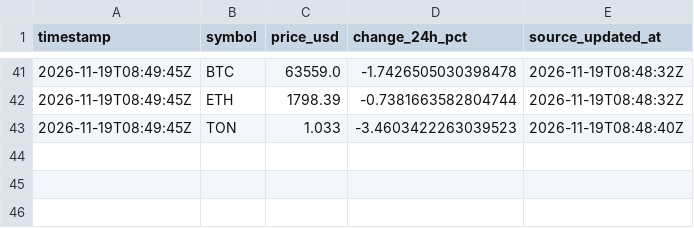
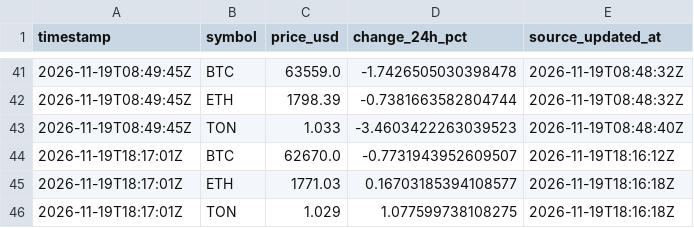
Before and after one commit to insider22/crypto-pulse-test, a CSV file: data/history.csv, drawn as a sheet; only a part is shown, gaps mark what is left out.

```diff
--- a/data/history.csv
+++ b/data/history.csv
@@ -43 +43,4 @@ timestamp,symbol,price_usd,change_24h_pct,source_updated_at
 2026-11-19T08:49:45Z,TON,1.033,-3.4603422263039523,2026-11-19T08:48:40Z
+2026-11-19T18:17:01Z,BTC,62670.0,-0.7731943952609507,2026-11-19T18:16:12Z
+2026-11-19T18:17:01Z,ETH,1771.03,0.16703185394108577,2026-11-19T18:16:18Z
+2026-11-19T18:17:01Z,TON,1.029,1.077599738108275,2026-11-19T18:16:18Z
```
Also changed, not shown: 3 other files.
